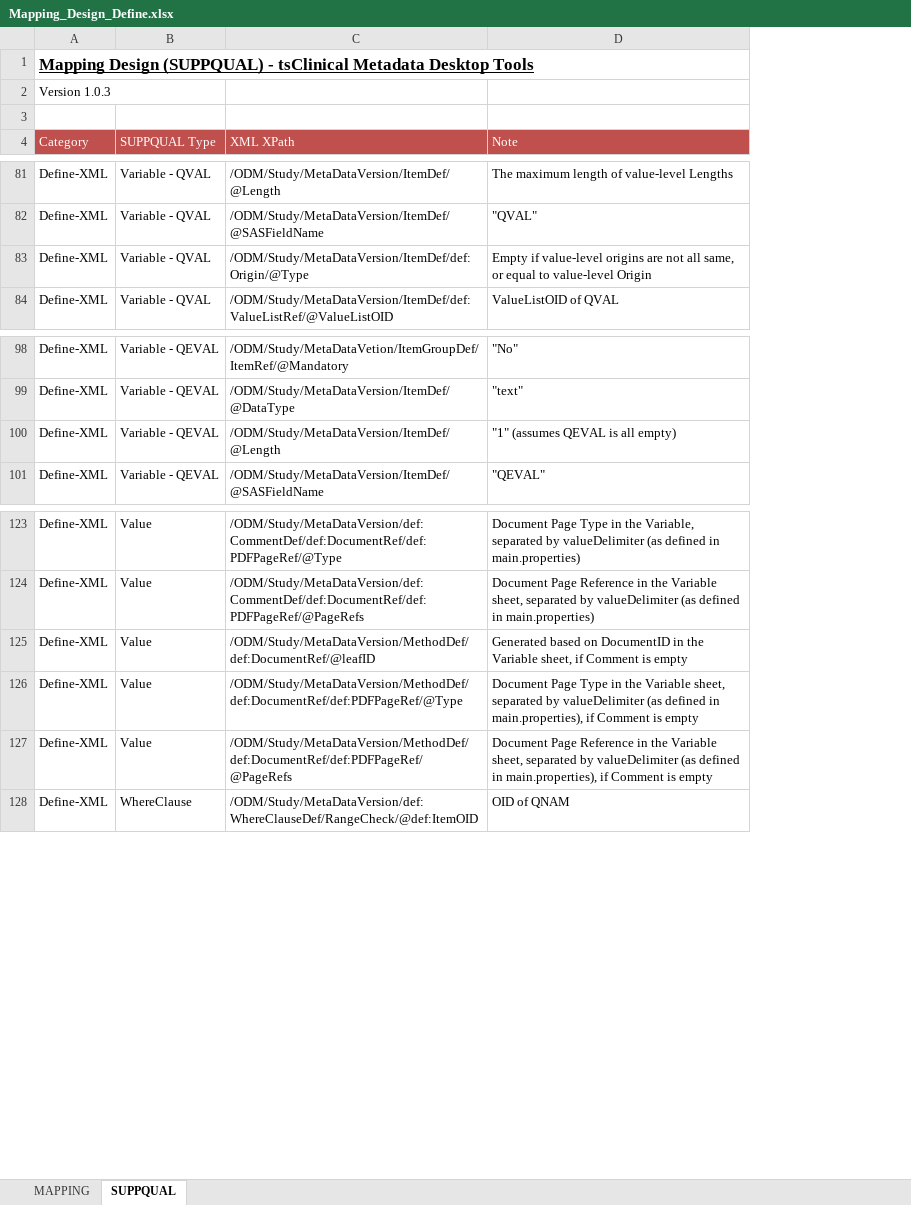
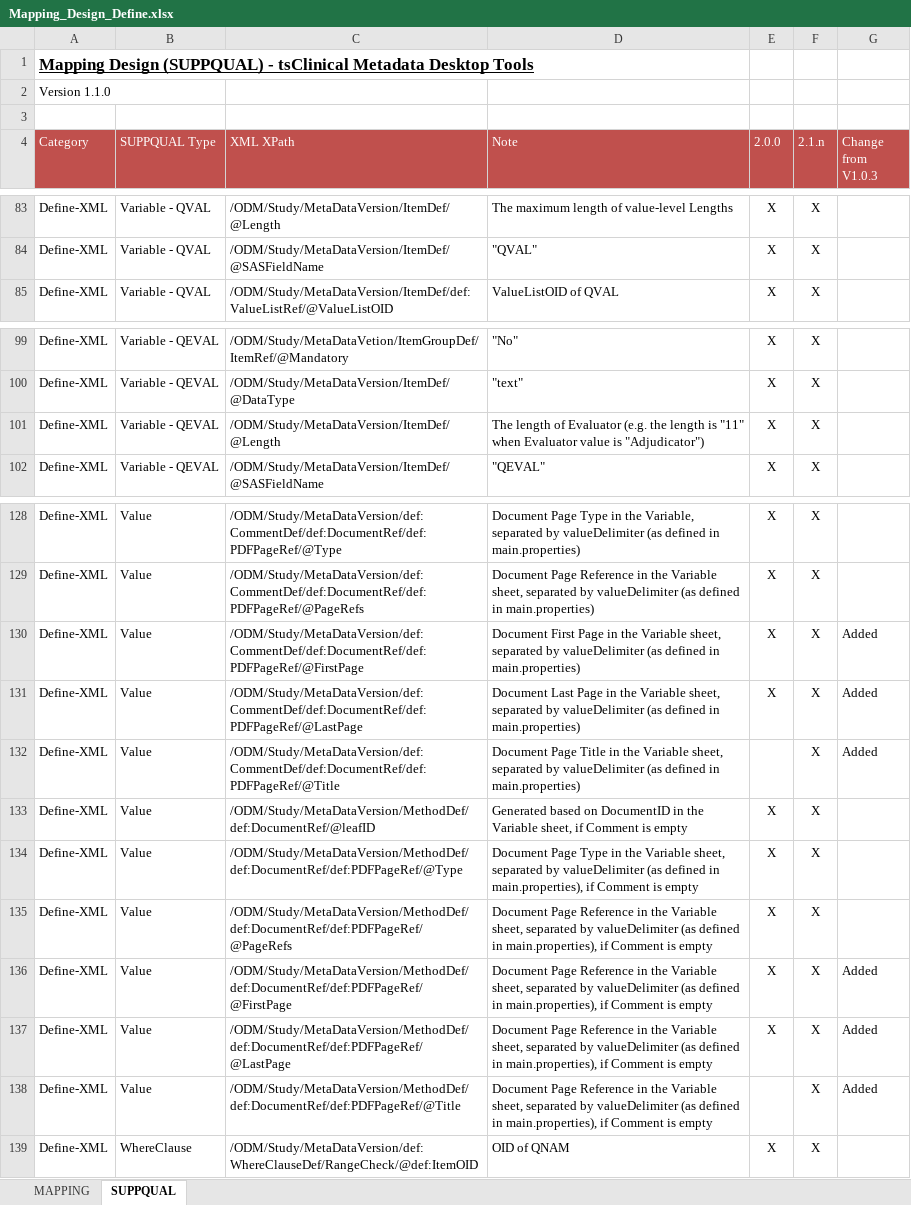
Before and after one commit to tsClinical/tsc-desktop, an Excel workbook: docs/Mapping_Design_Define.xlsx, sheet SUPPQUAL, drawn as a sheet; only a part is shown, gaps mark what is left out; values as stored, in another font and other column widths than the file's, no borders; removed rows and columns are numbered as before the commit, all else as after; the diff covers the shown part only; the diff names each change by its address in the sheet, - before the commit and + after, or states it on an @@ line.

```diff
--- a/docs/Mapping_Design_Define.xlsx (sheet SUPPQUAL)
+++ b/docs/Mapping_Design_Define.xlsx (sheet SUPPQUAL)
+column E (2.0.0), rows 83-85: all X; rows 99-102: all X; rows 128-129: X | X; rows 133-135: all X; row 139: X
+column F (2.1.n), rows 83-85: all X; rows 99-102: all X; rows 128-129: X | X; rows 133-135: all X; row 139: X
+column G (Change from V1.0.3), empty
-A2 (Category): Version 1.0.3
+A2 (Category): Version 1.1.0
-row 83: Define-XML | Variable - QVAL | /ODM/Study/MetaDataVersion/ItemDef/def:Origin/@Type | Empty if value-level origins are not all same, or equal to value-level Origin
-D101 (Note): "1" (assumes QEVAL is all empty)
+D101 (Note): The length of Evaluator (e.g. the length is "11" when Evaluator value is "Adjudicator")
+row 130: Define-XML | Value | /ODM/Study/MetaDataVersion/def:CommentDef/def:DocumentRef/def:PDFPageRef/@FirstPage | Document First Page in the Variable sheet, separated by valueDelimiter (as defined in main.properties) | X | X | Added
+row 131: Define-XML | Value | /ODM/Study/MetaDataVersion/def:CommentDef/def:DocumentRef/def:PDFPageRef/@LastPage | Document Last Page in the Variable sheet, separated by valueDelimiter (as defined in main.properties) | X | X | Added
+row 132: Define-XML | Value | /ODM/Study/MetaDataVersion/def:CommentDef/def:DocumentRef/def:PDFPageRef/@Title | Document Page Title in the Variable sheet, separated by valueDelimiter (as defined in main.properties) |  | X | Added
+row 136: Define-XML | Value | /ODM/Study/MetaDataVersion/MethodDef/def:DocumentRef/def:PDFPageRef/@FirstPage | Document Page Reference in the Variable sheet, separated by valueDelimiter (as defined in main.properties), if Comment is empty | X | X | Added
+row 137: Define-XML | Value | /ODM/Study/MetaDataVersion/MethodDef/def:DocumentRef/def:PDFPageRef/@LastPage | Document Page Reference in the Variable sheet, separated by valueDelimiter (as defined in main.properties), if Comment is empty | X | X | Added
+row 138: Define-XML | Value | /ODM/Study/MetaDataVersion/MethodDef/def:DocumentRef/def:PDFPageRef/@Title | Document Page Reference in the Variable sheet, separated by valueDelimiter (as defined in main.properties), if Comment is empty |  | X | Added
```
Also changed, not shown: 9 added rows, 3 removed rows and 6 edited cells elsewhere in this sheet, sheet MAPPING, docs/Mapping_Design_ODM.xlsx, 33 other files.
